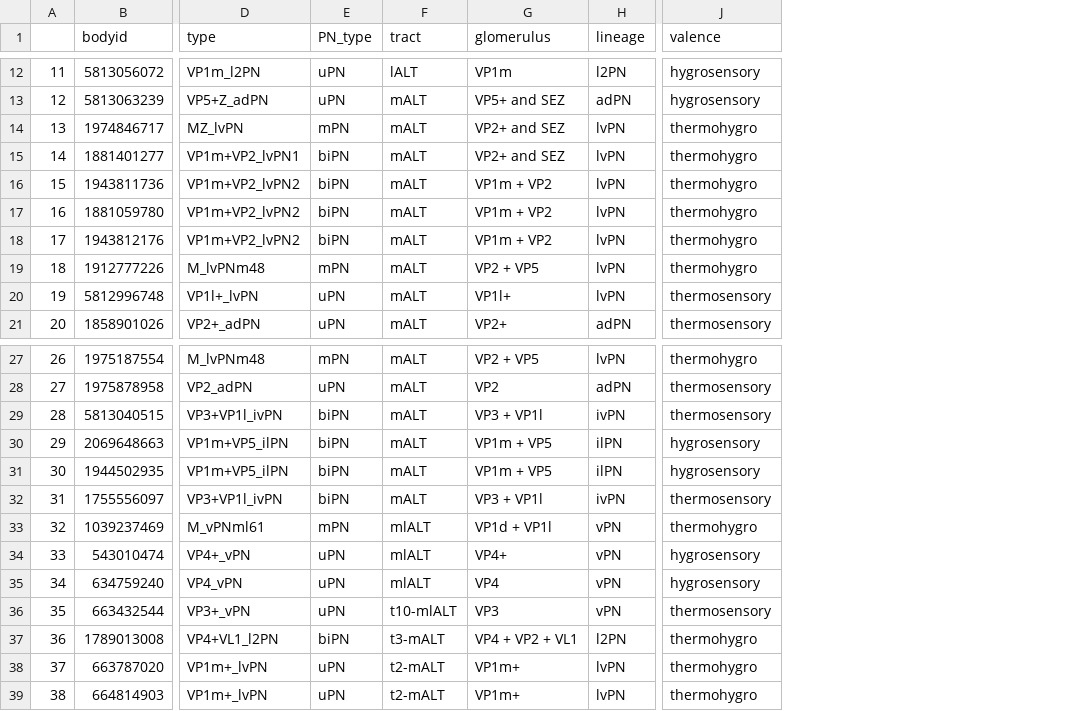
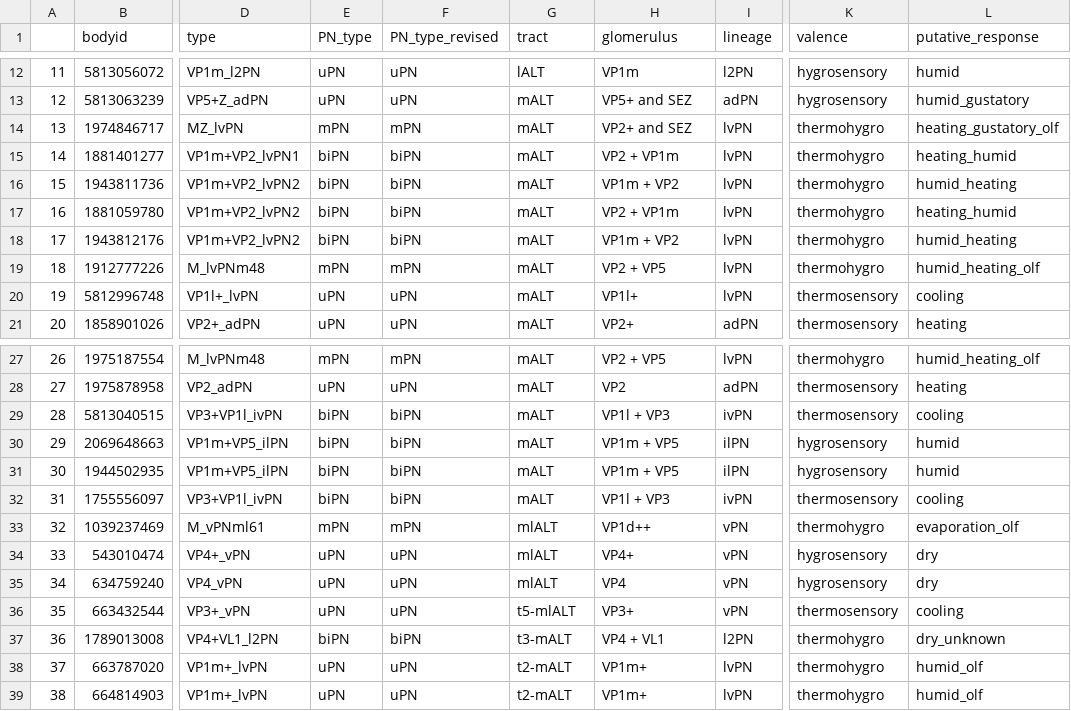
Before and after one commit to flyconnectome/hemibrain_olf_data, a CSV file: FIB_VP_PNs.csv, drawn as a sheet; only a part is shown, gaps mark what is left out; addresses are those after the commit; the diff covers the shown part only; the diff names each change by its address in the sheet, - before the commit and + after, or states it on an @@ line.

```diff
--- a/FIB_VP_PNs.csv
+++ b/FIB_VP_PNs.csv
+column F (PN_type_revised), rows 12-21: uPN | uPN | mPN | biPN | biPN | biPN | biPN | mPN | uPN | uPN; rows 27-39: mPN | uPN | biPN | biPN | biPN | biPN | mPN | uPN | uPN | uPN | biPN | uPN | uPN
+column L (putative_response), rows 12-21: humid | humid_gustatory | heating_gustatory_olf | heating_humid | humid_heating | heating_humid | humid_heating | humid_heating_olf | cooling | heating; rows 27-39: humid_heating_olf | heating | cooling | humid | humid | cooling | evaporation_olf | dry | dry | cooling | dry_unknown | humid_olf | humid_olf
-H15 (glomerulus): VP2+ and SEZ
+H15 (glomerulus): VP2 + VP1m
-H17 (glomerulus): VP1m + VP2
+H17 (glomerulus): VP2 + VP1m
-H29 (glomerulus): VP3 + VP1l
+H29 (glomerulus): VP1l + VP3
-H32 (glomerulus): VP3 + VP1l
+H32 (glomerulus): VP1l + VP3
-H33 (glomerulus): VP1d + VP1l
+H33 (glomerulus): VP1d++
-G36 (tract): t10-mlALT
+G36 (tract): t5-mlALT
-H36 (glomerulus): VP3
+H36 (glomerulus): VP3+
-H37 (glomerulus): VP4 + VP2 + VL1
+H37 (glomerulus): VP4 + VL1
```
Also changed, not shown: 2 removed rows, 6 edited cells and row numbers in column A elsewhere in this file, FIB_mPNs.csv.
